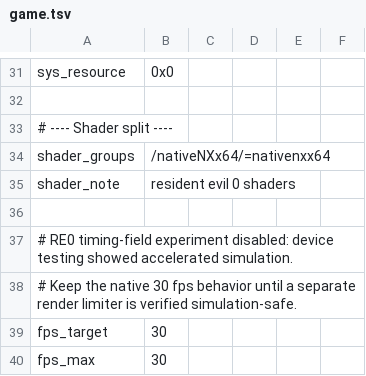
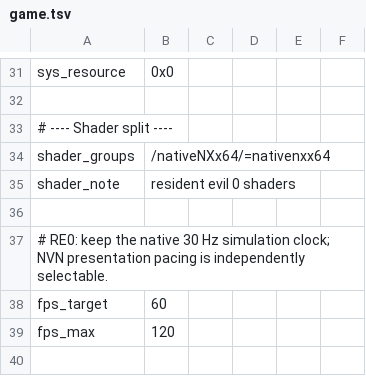
Before and after one commit to H3li03/nxnative, a TSV file: dm/games/010097000BC10000/game.tsv, drawn as a sheet; only a part is shown, gaps mark what is left out.

Commit message:
Enable RE0 60 fps target and 120 fps presentation ceiling

```diff
--- a/dm/games/010097000BC10000/game.tsv
+++ b/dm/games/010097000BC10000/game.tsv
@@ -36,5 +36,4 @@ shader_note	resident evil 0 shaders
 
-# RE0 timing-field experiment disabled: device testing showed accelerated simulation.
-# Keep the native 30 fps behavior until a separate render limiter is verified simulation-safe.
-fps_target	30
-fps_max	30
+# RE0: keep the native 30 Hz simulation clock; NVN presentation pacing is independently selectable.
+fps_target	60
+fps_max	120
```
